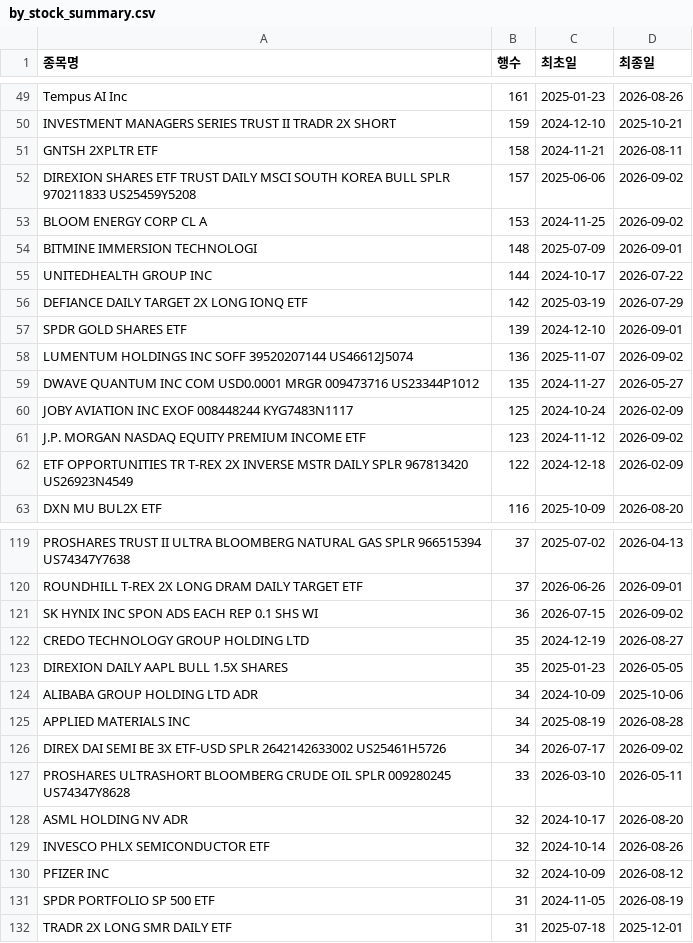
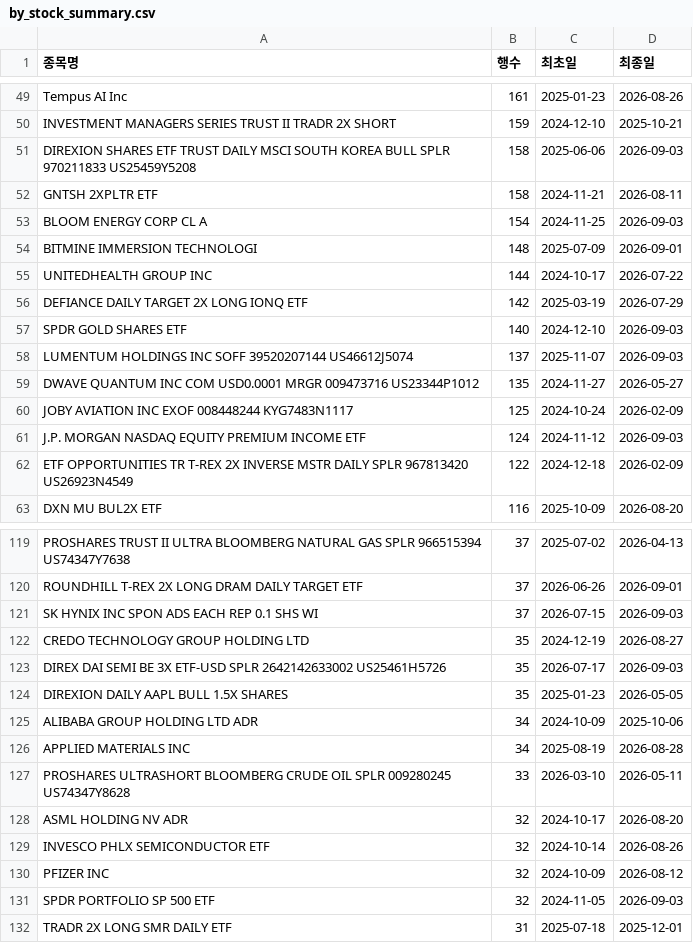
Before and after one commit to HaminKim/reant_streamlit, a CSV file: processed/by_stock_summary.csv, drawn as a sheet; only a part is shown, gaps mark what is left out; the diff covers the shown part only.

```diff
--- a/processed/by_stock_summary.csv
+++ b/processed/by_stock_summary.csv
@@ -50,5 +50,5 @@ Tempus AI Inc,161,2025-01-23,2026-08-26
 INVESTMENT MANAGERS SERIES TRUST II TRADR 2X SHORT,159,2024-12-10,2025-10-21
+DIREXION SHARES ETF TRUST DAILY MSCI SOUTH KOREA BULL SPLR 970211833 US25459Y5208,158,2025-06-06,2026-09-03
 GNTSH 2XPLTR ETF,158,2024-11-21,2026-08-11
-DIREXION SHARES ETF TRUST DAILY MSCI SOUTH KOREA BULL SPLR 970211833 US25459Y5208,157,2025-06-06,2026-09-02
-BLOOM ENERGY CORP CL A,153,2024-11-25,2026-09-02
+BLOOM ENERGY CORP CL A,154,2024-11-25,2026-09-03
 BITMINE IMMERSION TECHNOLOGI,148,2025-07-09,2026-09-01
@@ -56,7 +56,7 @@ UNITEDHEALTH GROUP INC,144,2024-10-17,2026-07-22
 DEFIANCE DAILY TARGET 2X LONG IONQ ETF,142,2025-03-19,2026-07-29
-SPDR GOLD SHARES ETF,139,2024-12-10,2026-09-01
-LUMENTUM HOLDINGS INC SOFF 39520207144 US46612J5074,136,2025-11-07,2026-09-02
+SPDR GOLD SHARES ETF,140,2024-12-10,2026-09-03
+LUMENTUM HOLDINGS INC SOFF 39520207144 US46612J5074,137,2025-11-07,2026-09-03
 DWAVE QUANTUM INC COM USD0.0001 MRGR 009473716 US23344P1012,135,2024-11-27,2026-05-27
 JOBY AVIATION INC EXOF 008448244 KYG7483N1117,125,2024-10-24,2026-02-09
-J.P. MORGAN NASDAQ EQUITY PREMIUM INCOME ETF,123,2024-11-12,2026-09-02
+J.P. MORGAN NASDAQ EQUITY PREMIUM INCOME ETF,124,2024-11-12,2026-09-03
 ETF OPPORTUNITIES TR T-REX 2X INVERSE MSTR DAILY SPLR 967813420 US26923N4549,122,2024-12-18,2026-02-09
@@ -120,4 +120,5 @@ PROSHARES TRUST II ULTRA BLOOMBERG NATURAL GAS SPLR 966515394 US74347Y7638,37,20
 ROUNDHILL T-REX 2X LONG DRAM DAILY TARGET ETF,37,2026-06-26,2026-09-01
-SK HYNIX INC SPON ADS EACH REP 0.1 SHS WI,36,2026-07-15,2026-09-02
+SK HYNIX INC SPON ADS EACH REP 0.1 SHS WI,37,2026-07-15,2026-09-03
 CREDO TECHNOLOGY GROUP HOLDING LTD,35,2024-12-19,2026-08-27
+DIREX DAI SEMI BE 3X ETF-USD SPLR 2642142633002 US25461H5726,35,2026-07-17,2026-09-03
 DIREXION DAILY AAPL BULL 1.5X SHARES,35,2025-01-23,2026-05-05
@@ -125,3 +126,2 @@ ALIBABA GROUP HOLDING LTD ADR,34,2024-10-09,2025-10-06
 APPLIED MATERIALS INC,34,2025-08-19,2026-08-28
-DIREX DAI SEMI BE 3X ETF-USD SPLR 2642142633002 US25461H5726,34,2026-07-17,2026-09-02
 PROSHARES ULTRASHORT BLOOMBERG CRUDE OIL SPLR 009280245 US74347Y8628,33,2026-03-10,2026-05-11
@@ -130,3 +130,3 @@ INVESCO PHLX SEMICONDUCTOR ETF,32,2024-10-14,2026-08-26
 PFIZER INC,32,2024-10-09,2026-08-12
-SPDR PORTFOLIO SP 500 ETF,31,2024-11-05,2026-08-19
+SPDR PORTFOLIO SP 500 ETF,32,2024-11-05,2026-09-03
 TRADR 2X LONG SMR DAILY ETF,31,2025-07-18,2025-12-01
```
Also changed, not shown: 11 added rows, 10 removed rows and 62 edited cells elsewhere in this file, 3 other files.
